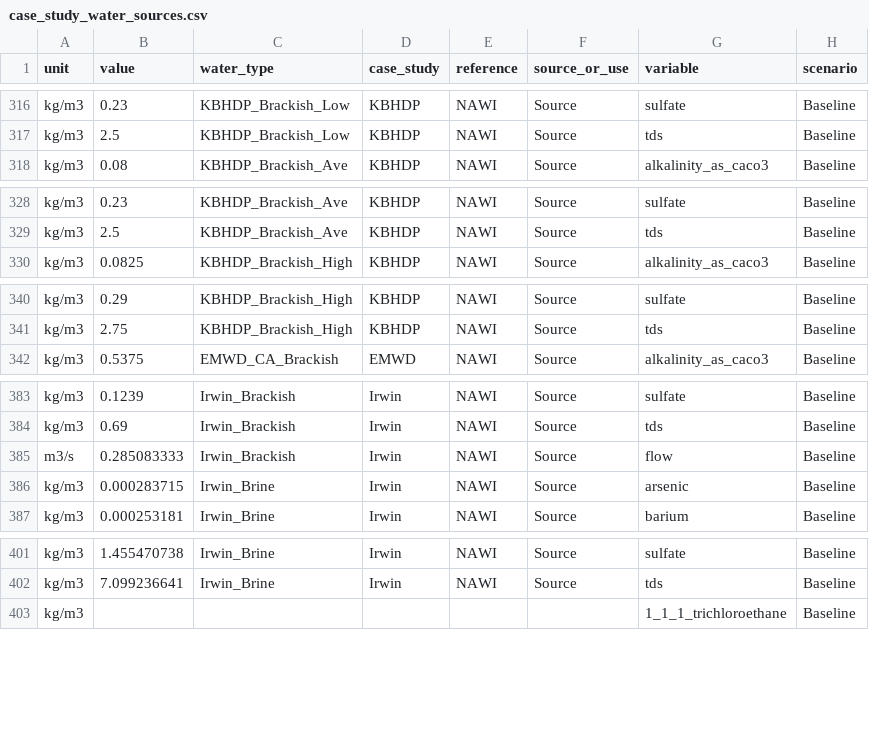
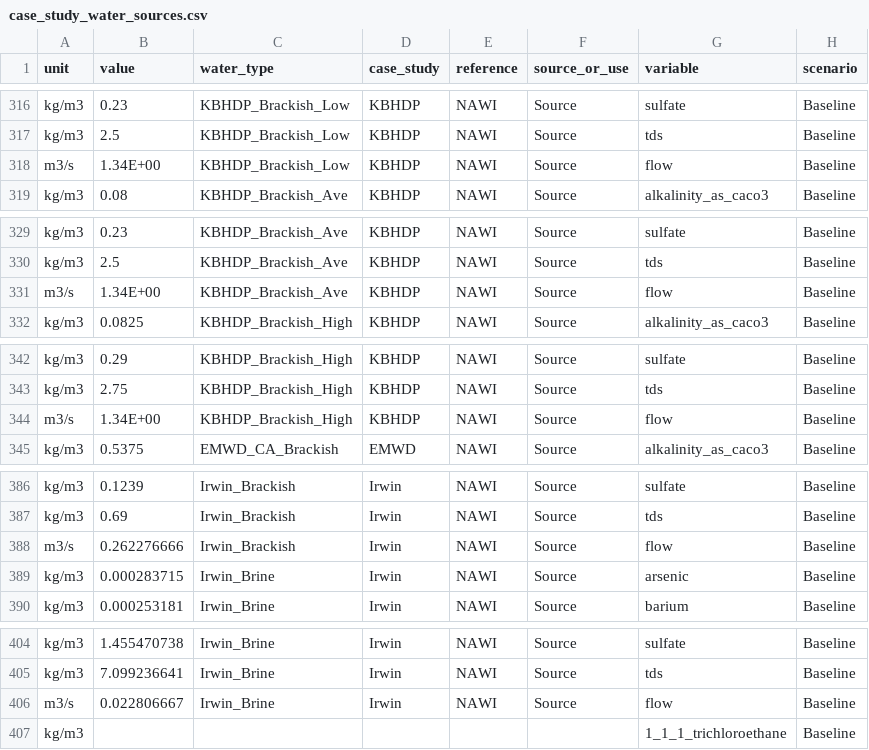
Before and after one commit to NREL/WaterTAP3, a CSV file: IDAES-WaterTAP3_v2/data/case_study_water_sources.csv, drawn as a sheet; only a part is shown, gaps mark what is left out.

```diff
--- a/IDAES-WaterTAP3_v2/data/case_study_water_sources.csv
+++ b/IDAES-WaterTAP3_v2/data/case_study_water_sources.csv
@@ -317,2 +317,3 @@ kg/m3,0.23,KBHDP_Brackish_Low,KBHDP,NAWI,Source,sulfate,Baseline
 kg/m3,2.5,KBHDP_Brackish_Low,KBHDP,NAWI,Source,tds,Baseline
+m3/s,1.34E+00,KBHDP_Brackish_Low,KBHDP,NAWI,Source,flow,Baseline
 kg/m3,0.08,KBHDP_Brackish_Ave,KBHDP,NAWI,Source,alkalinity_as_caco3,Baseline
@@ -329,2 +330,3 @@ kg/m3,0.23,KBHDP_Brackish_Ave,KBHDP,NAWI,Source,sulfate,Baseline
 kg/m3,2.5,KBHDP_Brackish_Ave,KBHDP,NAWI,Source,tds,Baseline
+m3/s,1.34E+00,KBHDP_Brackish_Ave,KBHDP,NAWI,Source,flow,Baseline
 kg/m3,0.0825,KBHDP_Brackish_High,KBHDP,NAWI,Source,alkalinity_as_caco3,Baseline
@@ -341,2 +343,3 @@ kg/m3,0.29,KBHDP_Brackish_High,KBHDP,NAWI,Source,sulfate,Baseline
 kg/m3,2.75,KBHDP_Brackish_High,KBHDP,NAWI,Source,tds,Baseline
+m3/s,1.34E+00,KBHDP_Brackish_High,KBHDP,NAWI,Source,flow,Baseline
 kg/m3,0.5375,EMWD_CA_Brackish,EMWD,NAWI,Source,alkalinity_as_caco3,Baseline
@@ -384,3 +387,3 @@ kg/m3,0.1239,Irwin_Brackish,Irwin,NAWI,Source,sulfate,Baseline
 kg/m3,0.69,Irwin_Brackish,Irwin,NAWI,Source,tds,Baseline
-m3/s,0.285083333,Irwin_Brackish,Irwin,NAWI,Source,flow,Baseline
+m3/s,0.262276666,Irwin_Brackish,Irwin,NAWI,Source,flow,Baseline
 kg/m3,0.000283715,Irwin_Brine,Irwin,NAWI,Source,arsenic,Baseline
@@ -402,2 +405,3 @@ kg/m3,1.455470738,Irwin_Brine,Irwin,NAWI,Source,sulfate,Baseline
 kg/m3,7.099236641,Irwin_Brine,Irwin,NAWI,Source,tds,Baseline
+m3/s,0.022806667,Irwin_Brine,Irwin,NAWI,Source,flow,Baseline
 kg/m3,,,,,,1_1_1_trichloroethane,Baseline
```
Also changed, not shown: 2 other files.
